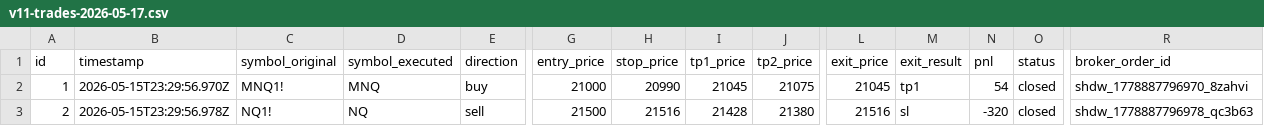
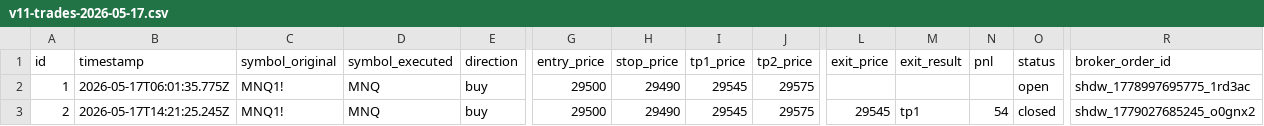
Before and after one commit to ColePeters28/liquidity-engine-backups, a CSV file: v11-trades-2026-05-17.csv, drawn as a sheet; only a part is shown, gaps mark what is left out; the diff covers the shown part only; the diff names each change by its address in the sheet, - before the commit and + after, or states it on an @@ line.

Commit message:
backup: v11-trades-2026-05-17.csv

```diff
--- a/v11-trades-2026-05-17.csv
+++ b/v11-trades-2026-05-17.csv
-B2 (timestamp): 2026-05-15T23:29:56.970Z
+B2 (timestamp): 2026-05-17T06:01:35.775Z
-G2 (entry_price): 21000
+G2 (entry_price): 29500
-H2 (stop_price): 20990
+H2 (stop_price): 29490
-I2 (tp1_price): 21045
+I2 (tp1_price): 29545
-J2 (tp2_price): 21075
+J2 (tp2_price): 29575
-L2 (exit_price): 21045
+L2 (exit_price): (empty)
-M2 (exit_result): tp1
+M2 (exit_result): (empty)
-N2 (pnl): 54
+N2 (pnl): (empty)
-O2 (status): closed
+O2 (status): open
-R2 (broker_order_id): shdw_1778887796970_8zahvi
+R2 (broker_order_id): shdw_1778997695775_1rd3ac
-B3 (timestamp): 2026-05-15T23:29:56.978Z
+B3 (timestamp): 2026-05-17T14:21:25.245Z
-C3 (symbol_original): NQ1!
+C3 (symbol_original): MNQ1!
-D3 (symbol_executed): NQ
+D3 (symbol_executed): MNQ
-E3 (direction): sell
+E3 (direction): buy
-G3 (entry_price): 21500
+G3 (entry_price): 29500
-H3 (stop_price): 21516
+H3 (stop_price): 29490
-I3 (tp1_price): 21428
+I3 (tp1_price): 29545
-J3 (tp2_price): 21380
+J3 (tp2_price): 29575
-L3 (exit_price): 21516
+L3 (exit_price): 29545
-M3 (exit_result): sl
+M3 (exit_result): tp1
-N3 (pnl): -320
+N3 (pnl): 54
-R3 (broker_order_id): shdw_1778887796978_qc3b63
+R3 (broker_order_id): shdw_1779027685245_o0gnx2
```
Also changed, not shown: 3 edited cells elsewhere in this file.
